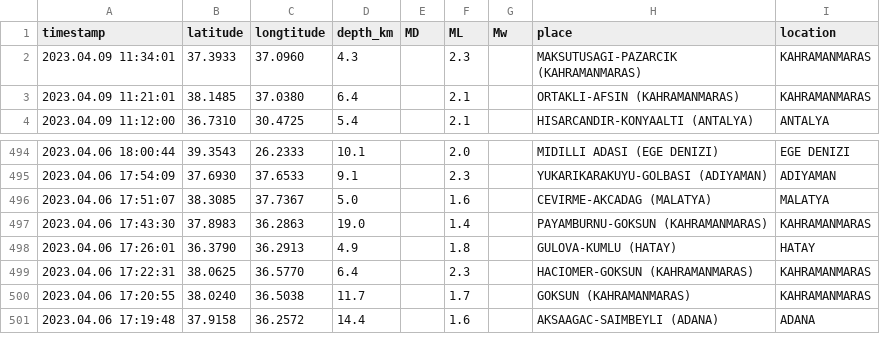
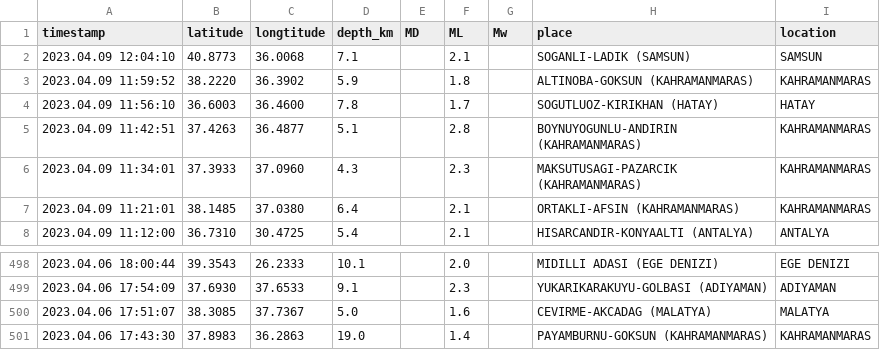
Before and after one commit to eozer/krdae-data, a CSV file: krdae-data.csv, drawn as a sheet; only a part is shown, gaps mark what is left out.

```diff
--- a/krdae-data.csv
+++ b/krdae-data.csv
@@ -1,2 +1,6 @@
 timestamp,latitude,longtitude,depth_km,MD,ML,Mw,place,location
+2023.04.09 12:04:10,40.8773,36.0068,7.1,,2.1,,SOGANLI-LADIK (SAMSUN),SAMSUN
+2023.04.09 11:59:52,38.2220,36.3902,5.9,,1.8,,ALTINOBA-GOKSUN (KAHRAMANMARAS),KAHRAMANMARAS
+2023.04.09 11:56:10,36.6003,36.4600,7.8,,1.7,,SOGUTLUOZ-KIRIKHAN (HATAY),HATAY
+2023.04.09 11:42:51,37.4263,36.4877,5.1,,2.8,,BOYNUYOGUNLU-ANDIRIN (KAHRAMANMARAS),KAHRAMANMARAS
 2023.04.09 11:34:01,37.3933,37.0960,4.3,,2.3,,MAKSUTUSAGI-PAZARCIK (KAHRAMANMARAS),KAHRAMANMARAS
@@ -497,5 +501 @@ timestamp,latitude,longtitude,depth_km,MD,ML,Mw,place,location
 2023.04.06 17:43:30,37.8983,36.2863,19.0,,1.4,,PAYAMBURNU-GOKSUN (KAHRAMANMARAS),KAHRAMANMARAS
-2023.04.06 17:26:01,36.3790,36.2913,4.9,,1.8,,GULOVA-KUMLU (HATAY),HATAY
-2023.04.06 17:22:31,38.0625,36.5770,6.4,,2.3,,HACIOMER-GOKSUN (KAHRAMANMARAS),KAHRAMANMARAS
-2023.04.06 17:20:55,38.0240,36.5038,11.7,,1.7,,GOKSUN (KAHRAMANMARAS),KAHRAMANMARAS
-2023.04.06 17:19:48,37.9158,36.2572,14.4,,1.6,,AKSAAGAC-SAIMBEYLI (ADANA),ADANA
```
Also changed, not shown: 1 other file.
